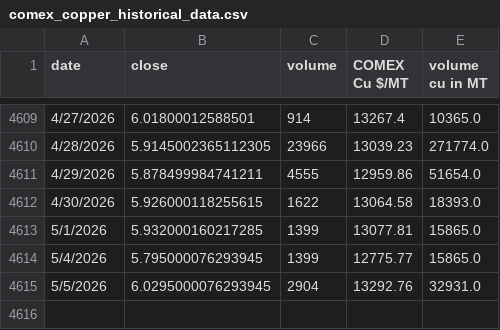
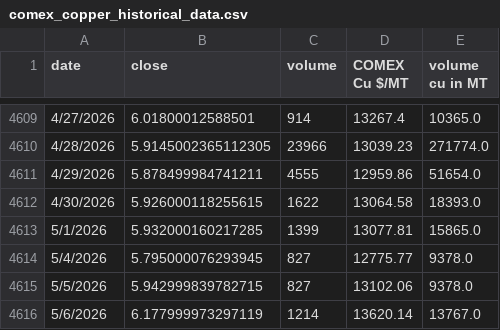
Before and after one commit to rahulmohamw/COMEX_scrap_v1, a CSV file: comex_copper_historical_data.csv, drawn as a sheet; only a part is shown, gaps mark what is left out.

```diff
--- a/comex_copper_historical_data.csv
+++ b/comex_copper_historical_data.csv
@@ -4613,3 +4613,4 @@ date,close,volume,COMEX Cu $/MT,volume cu in MT
 5/1/2026,5.932000160217285,1399,13077.81,15865.0
-5/4/2026,5.795000076293945,1399,12775.77,15865.0
-5/5/2026,6.0295000076293945,2904,13292.76,32931.0
+5/4/2026,5.795000076293945,827,12775.77,9378.0
+5/5/2026,5.942999839782715,827,13102.06,9378.0
+5/6/2026,6.177999973297119,1214,13620.14,13767.0
```
